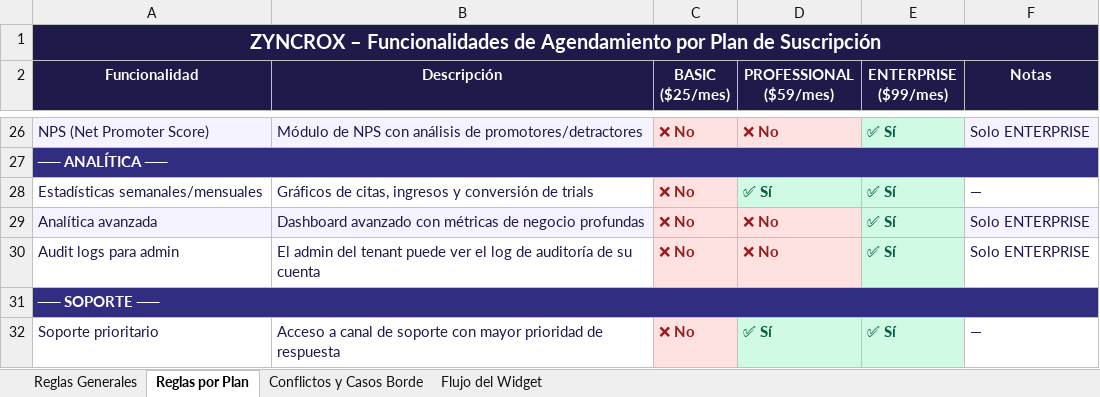
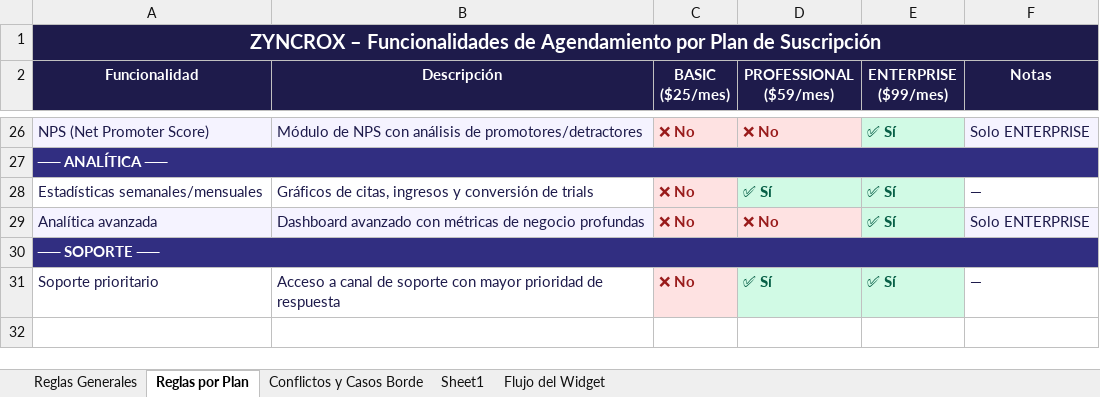
Before and after one commit to botrix23/Zyncrox, an Excel workbook: Zyncrox_Reglas_Agendamiento.xlsx, sheet Reglas por Plan, drawn as a sheet; only a part is shown, gaps mark what is left out; values as stored, in another font and other column widths than the file's, no borders; the diff names each change by its address in the sheet, - before the commit and + after, or states it on an @@ line.

```diff
--- a/Zyncrox_Reglas_Agendamiento.xlsx (sheet Reglas por Plan)
+++ b/Zyncrox_Reglas_Agendamiento.xlsx (sheet Reglas por Plan)
+sheet tab: Sheet1
-row 30: Audit logs para admin | El admin del tenant puede ver el log de auditoría de su cuenta | ❌ No | ❌ No | ✅ Sí | Solo ENTERPRISE
```
Also changed, not shown: sheet Reglas Generales, 7 other files.
